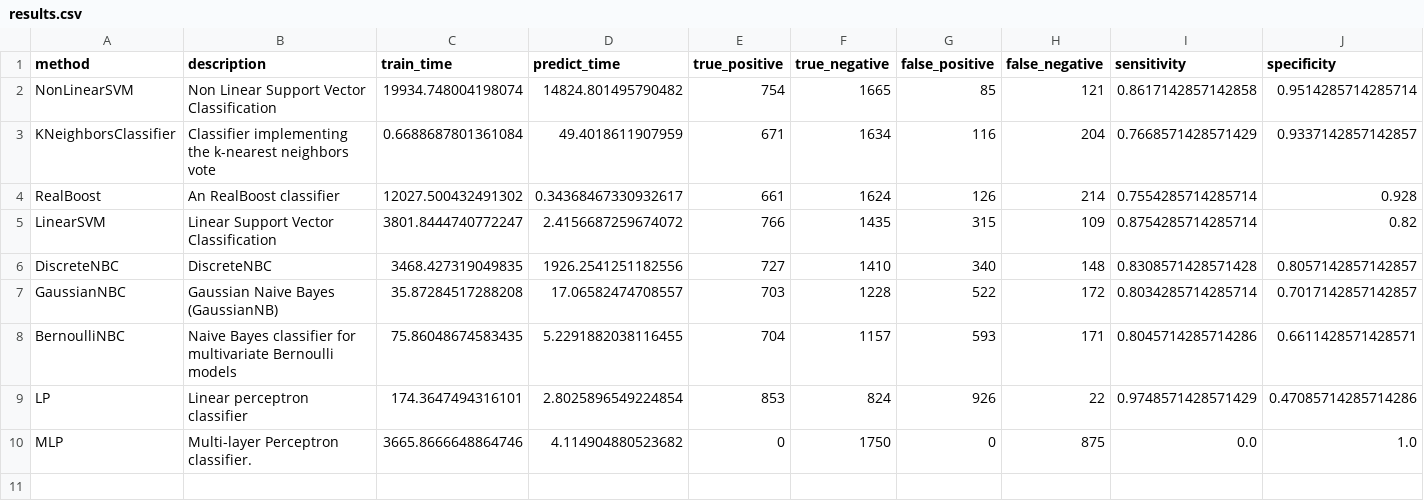
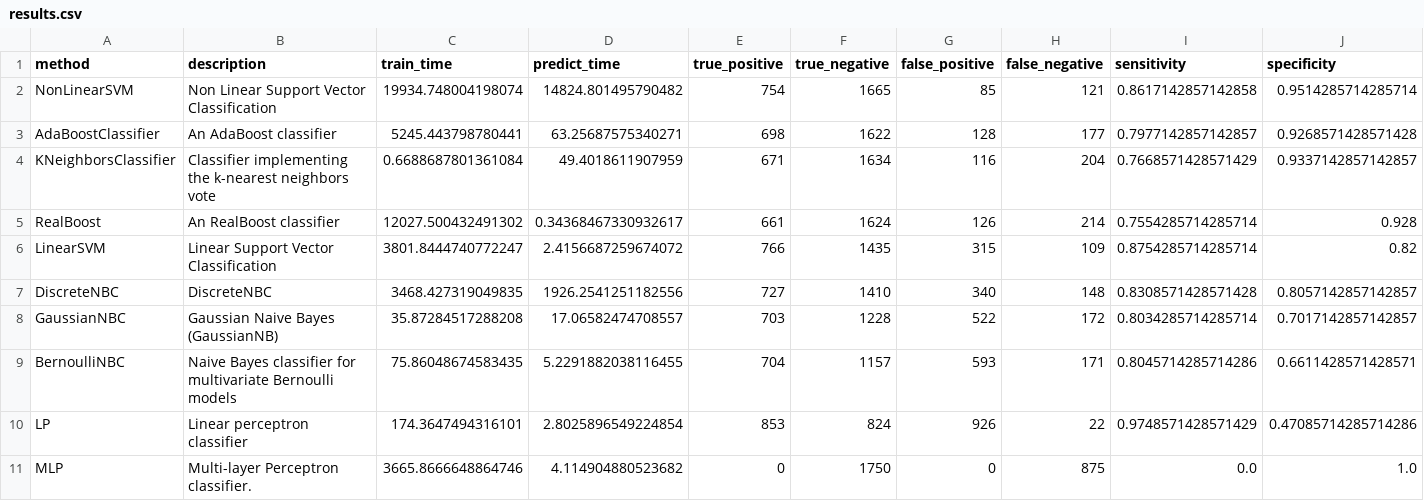
Before and after one commit to wl44545/wl44545.github.io, a CSV file: praca-inzynierska/history/2022_01_10_14_09_57_363854/results.csv, drawn as a sheet; only a part is shown; rows hold the shown columns only; the diff names each change by its address in the sheet, - before the commit and + after, or states it on an @@ line.

Commit message:
Autocommit with results

```diff
--- a/praca-inzynierska/history/2022_01_10_14_09_57_363854/results.csv
+++ b/praca-inzynierska/history/2022_01_10_14_09_57_363854/results.csv
+row 3: AdaBoostClassifier | An AdaBoost classifier | 5245.443798780441 | 63.25687575340271 | 698 | 1622 | 128 | 177 | 0.7977142857142857 | 0.9268571428571428
```
Also changed, not shown: 5 other files.
